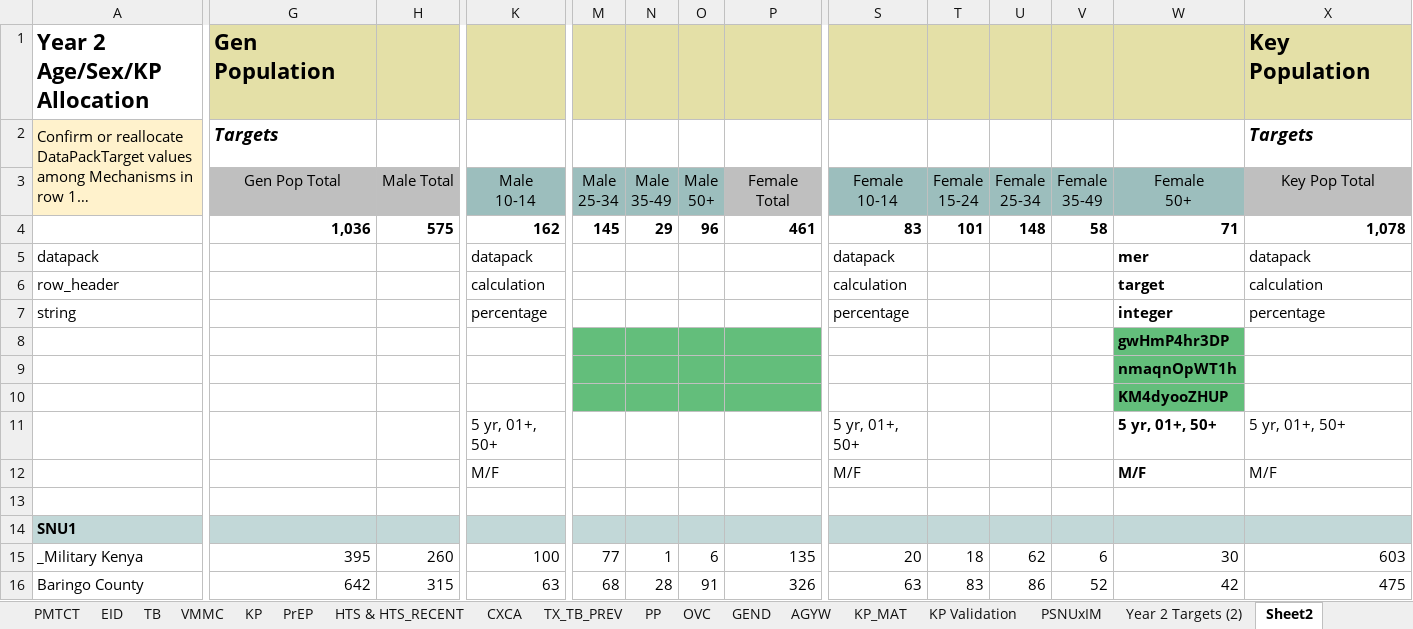
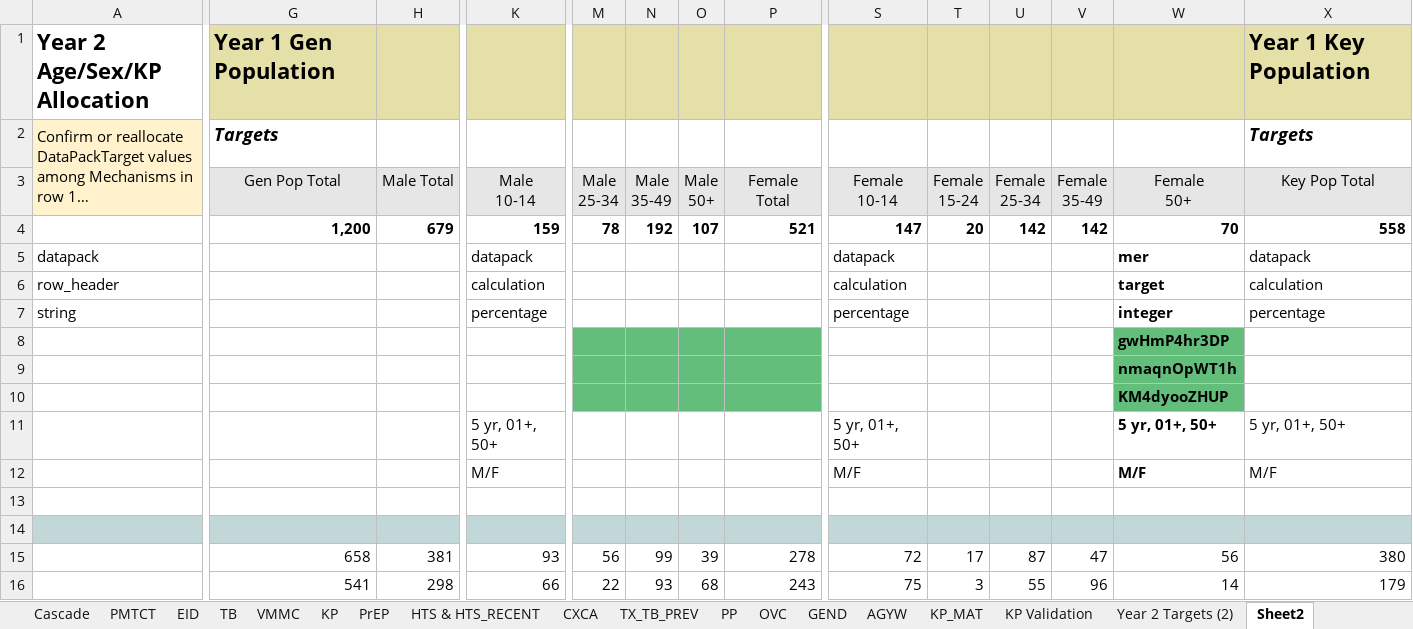
Before and after one commit to pepfar-datim/datapackr, an Excel workbook: inst/extdata/COP23_Data_Pack_Template_YR2 Targets.xlsx, sheet Sheet2, drawn as a sheet; only a part is shown, gaps mark what is left out; long unchanged cells end in …; values as stored, in another font and other column widths than the file's, no borders; conditional formats not drawn; removed rows and columns are numbered as before the commit, all else as after; rows hold the shown columns only; the diff covers the shown part only; the diff names each change by its address in the sheet, - before the commit and + after, or states it on an @@ line.

Commit message:
DP-788
Year 2 Targets Tabs

```diff
--- a/inst/extdata/COP23_Data_Pack_Template_YR2 Targets.xlsx (sheet Sheet2)
+++ b/inst/extdata/COP23_Data_Pack_Template_YR2 Targets.xlsx (sheet Sheet2)
@@ sheet tab hidden: PSNUxIM @@
-G1: Gen Population
+G1: Year 1 Gen Population
-X1: Key Population
+X1: Year 1 Key Population
-G3:H3 fill: #BFBFBF
+G3:H3 fill: #E7E6E6
-K3:O3 fill: #9CBEBD
+K3:O3 fill: #E7E6E6
-P3 fill: #BFBFBF
+P3 fill: #E7E6E6
-S3:W3 fill: #9CBEBD
+S3:W3 fill: #E7E6E6
-X3 fill: #BFBFBF
+X3 fill: #E7E6E6
-G4: 1,036
+G4: 1,200
-H4: 575
+H4: 679
-K4: 162
+K4: 159
-M4: 145
+M4: 78
-N4: 29
+N4: 192
-O4: 96
+O4: 107
-P4: 461
+P4: 521
-S4: 83
+S4: 147
-T4: 101
+T4: 20
-U4: 148
+U4: 142
-V4: 58
+V4: 142
-W4: 71
+W4: 70
-X4: 1,078
+X4: 558
-A14: SNU1
+A14: (empty)
-row 15: _Military Kenya | 395 | 260 | 100 | 77 | 1 | 6 | 135 | 20 | 18 | 62 | 6 | 30 | 603
-row 16: Baringo County | 642 | 315 | 63 | 68 | 28 | 91 | 326 | 63 | 83 | 86 | 52 | 42 | 475
+row 15:  | 658 | 381 | 93 | 56 | 99 | 39 | 278 | 72 | 17 | 87 | 47 | 56 | 380
+row 16:  | 541 | 298 | 66 | 22 | 93 | 68 | 243 | 75 | 3 | 55 | 96 | 14 | 179
```
Also changed, not shown: 8 edited cells and cell formats elsewhere in this sheet, sheet Year 2 Targets (2).
